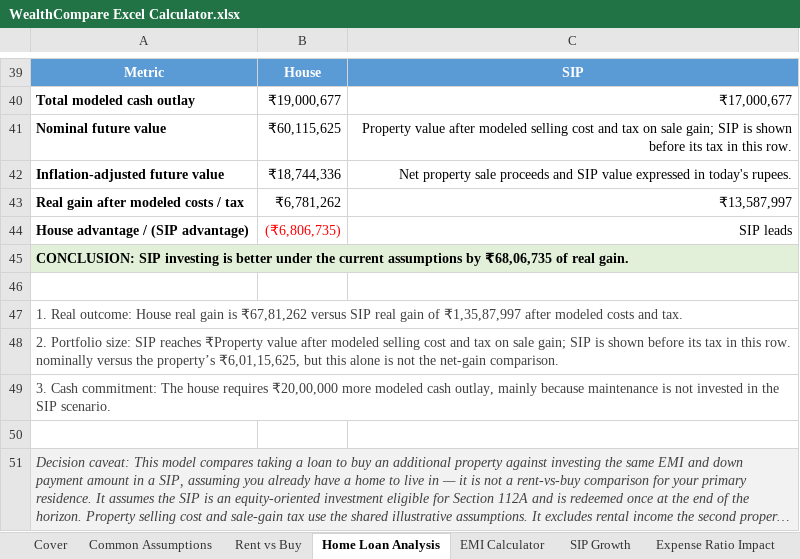
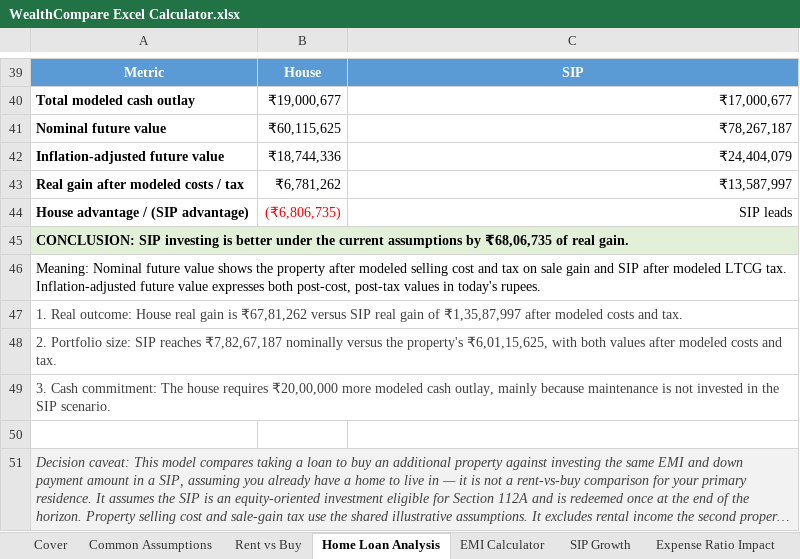
Before and after one commit to Ashwani07/wealthcompare, an Excel workbook: WealthCompare Excel Calculator.xlsx, sheet Home Loan Analysis, drawn as a sheet; only a part is shown, gaps mark what is left out; long unchanged cells end in …; values as stored, in another font and other column widths than the file's, no borders; the diff names each change by its address in the sheet, - before the commit and + after, or states it on an @@ line.

```diff
--- a/WealthCompare Excel Calculator.xlsx (sheet Home Loan Analysis)
+++ b/WealthCompare Excel Calculator.xlsx (sheet Home Loan Analysis)
-C41: Property value after modeled selling cost and tax on sale gain; SIP is shown before its tax in this row.
+C41: ₹78,267,187
-C42: Net property sale proceeds and SIP value expressed in today's rupees.
+C42: ₹24,404,079
-A46: (empty)
+A46: Meaning: Nominal future value shows the property after modeled selling cost and tax on sale gain and SIP after modeled LTCG tax. Inflation-adjusted future value expresses both post-cost, post-tax values in today's rupees.
-A48: …SIP reaches ₹Property value after modeled selling cost and tax on sale gain; SIP is shown before its tax in this row. nominally versus the property’s ₹6,01,15,625, but this alone is not the net-gain comparison.
+A48: …SIP reaches ₹7,82,67,187 nominally versus the property's ₹6,01,15,625, with both values after modeled costs and tax.
```
Also changed, not shown: sheet SIP Growth, formulas that keep their value, 16 other files.
